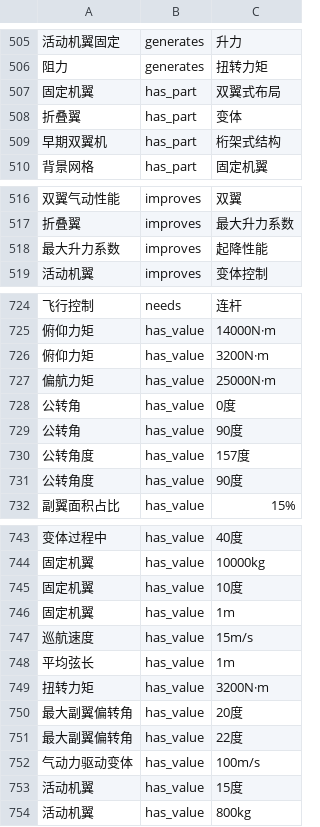
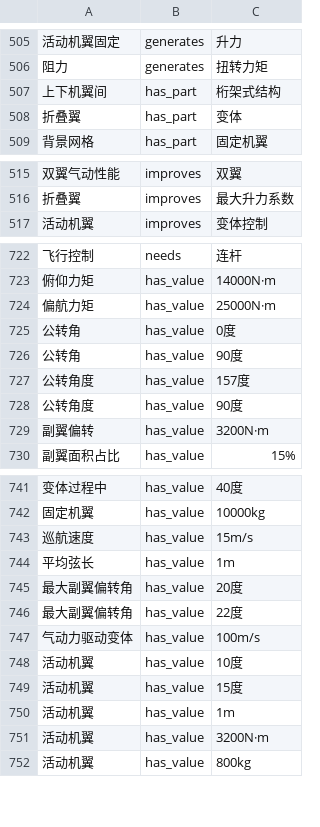
Before and after one commit to cronwnnnn/kg_homework, a CSV file: knowledge_graph.csv, drawn as a sheet; only a part is shown, gaps mark what is left out; removed rows and columns are numbered as before the commit, all else as after; the diff covers the shown part only; the diff names each change by its address in the sheet, - before the commit and + after, or states it on an @@ line.

```diff
--- a/knowledge_graph.csv
+++ b/knowledge_graph.csv
-row 507: 固定机翼 | has_part | 双翼式布局
+row 507: 上下机翼间 | has_part | 桁架式结构
-row 509: 早期双翼机 | has_part | 桁架式结构
-row 518: 最大升力系数 | improves | 起降性能
-row 726: 俯仰力矩 | has_value | 3200N·m
+row 729: 副翼偏转 | has_value | 3200N·m
-row 745: 固定机翼 | has_value | 10度
-row 746: 固定机翼 | has_value | 1m
-row 749: 扭转力矩 | has_value | 3200N·m
+row 748: 活动机翼 | has_value | 10度
+row 750: 活动机翼 | has_value | 1m
+row 751: 活动机翼 | has_value | 3200N·m
```
Also changed, not shown: 2 edited cells elsewhere in this file, output/eval_fn.csv, output/eval_fp.csv, 5 other files.
